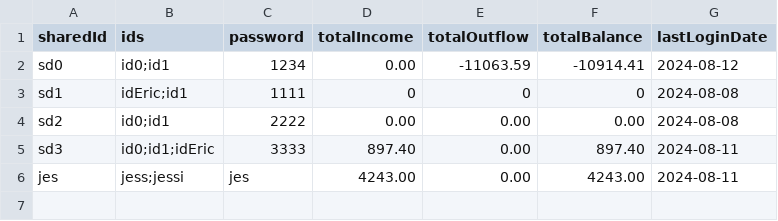
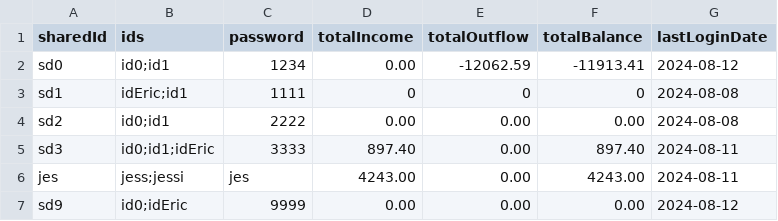
Before and after one commit to chenj926/CSC207_Accounting_System, a CSV file: src/main/data/accounts/sharedAccounts.csv, drawn as a sheet.

```diff
--- a/src/main/data/accounts/sharedAccounts.csv
+++ b/src/main/data/accounts/sharedAccounts.csv
@@ -1,3 +1,3 @@
 sharedId,ids,password,totalIncome,totalOutflow,totalBalance,lastLoginDate
-sd0,id0;id1,1234,0.00,-11063.59,-10914.41,2024-08-12
+sd0,id0;id1,1234,0.00,-12062.59,-11913.41,2024-08-12
 sd1,idEric;id1,1111,0,0,0,2024-08-08
@@ -6 +6,2 @@ sd3,id0;id1;idEric,3333,897.40,0.00,897.40,2024-08-11
 jes,jess;jessi,jes,4243.00,0.00,4243.00,2024-08-11
+sd9,id0;idEric,9999,0.00,0.00,0.00,2024-08-12
```
Also changed, not shown: src/main/data/accounts/userAccounts.csv, src/main/data/transaction/sharedAccountTransactions.csv, 10 other files.
